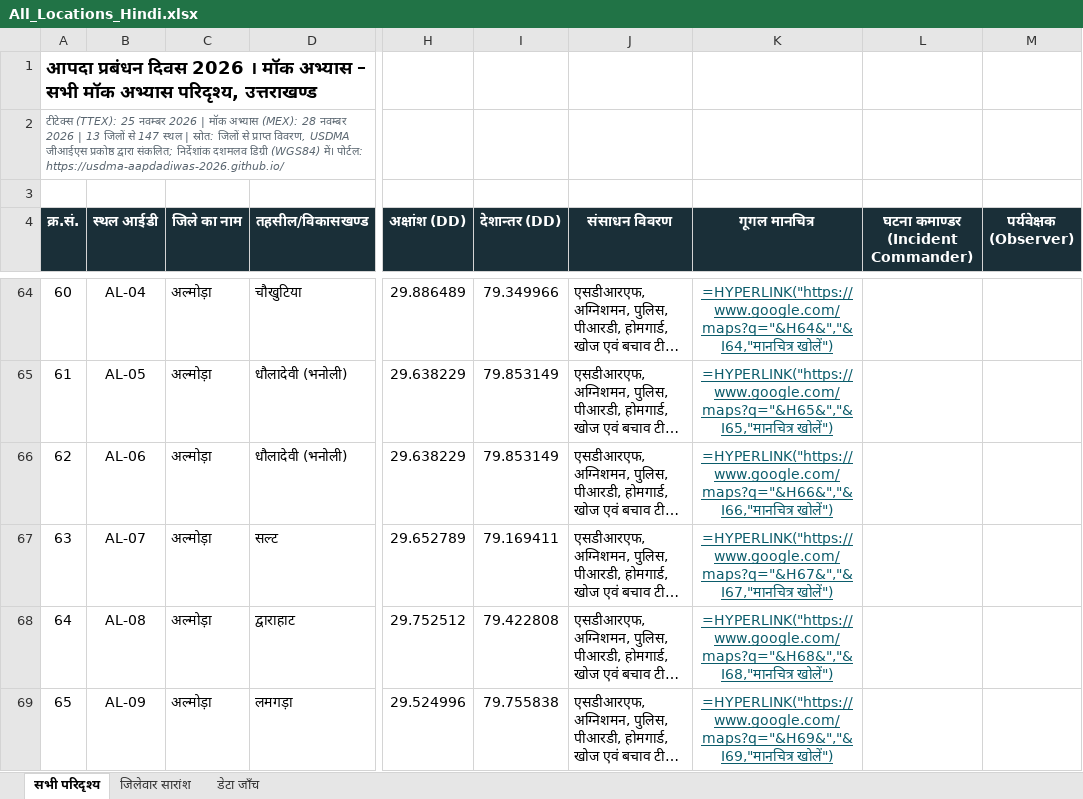
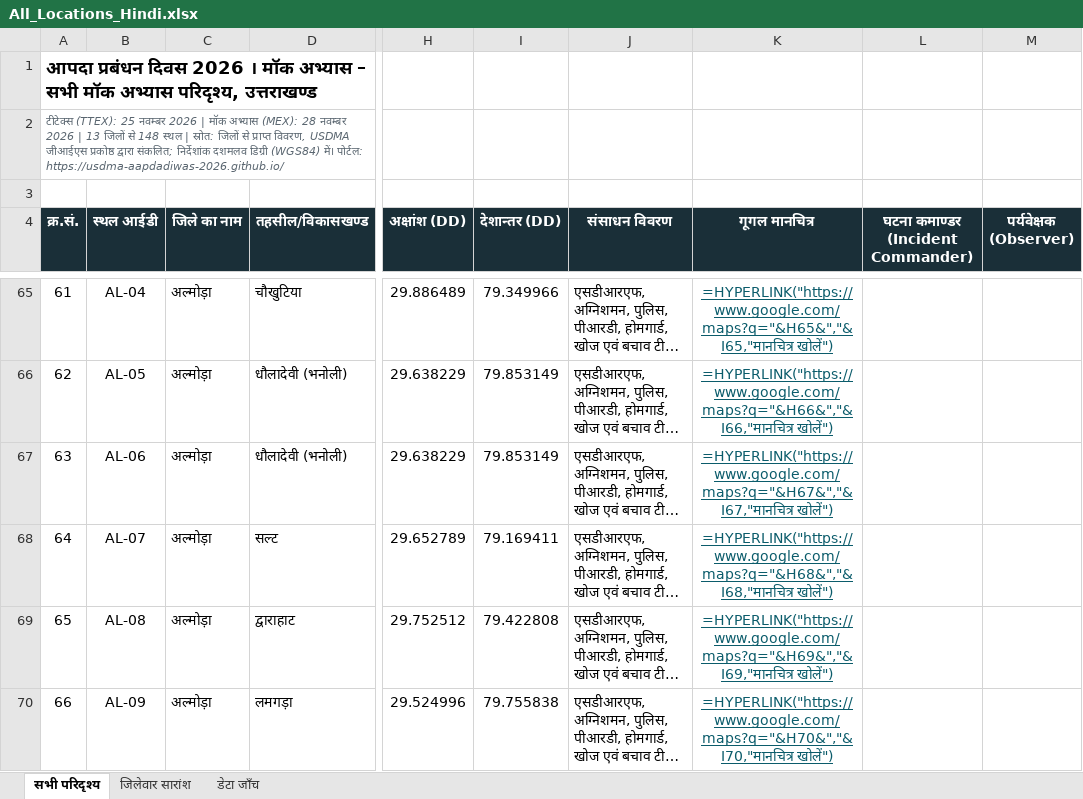
Before and after one commit to usdma-aapdadiwas-2026/usdma-aapdadiwas-2026.github.io, an Excel workbook: All_Locations_Hindi.xlsx, sheet सभी परिदृश्य, drawn as a sheet; only a part is shown, gaps mark what is left out; long unchanged cells end in …; values as stored, in another font and other column widths than the file's, no borders; formulas without a stored value are shown as written; addresses are those after the commit; the diff covers the shown part only; the diff names each change by its address in the sheet, - before the commit and + after, or states it on an @@ line.

```diff
--- a/All_Locations_Hindi.xlsx (sheet सभी परिदृश्य)
+++ b/All_Locations_Hindi.xlsx (sheet सभी परिदृश्य)
@@ column A (क्र.सं.) renumbered from row 2 down @@
-K65 (गूगल मानचित्र): =HYPERLINK("https://www.google.com/maps?q="&H64&","&I64,"मानचित्र खोलें")
+K65 (गूगल मानचित्र): =HYPERLINK("https://www.google.com/maps?q="&H65&","&I65,"मानचित्र खोलें")
-K66 (गूगल मानचित्र): =HYPERLINK("https://www.google.com/maps?q="&H65&","&I65,"मानचित्र खोलें")
+K66 (गूगल मानचित्र): =HYPERLINK("https://www.google.com/maps?q="&H66&","&I66,"मानचित्र खोलें")
-K67 (गूगल मानचित्र): =HYPERLINK("https://www.google.com/maps?q="&H66&","&I66,"मानचित्र खोलें")
+K67 (गूगल मानचित्र): =HYPERLINK("https://www.google.com/maps?q="&H67&","&I67,"मानचित्र खोलें")
-K68 (गूगल मानचित्र): =HYPERLINK("https://www.google.com/maps?q="&H67&","&I67,"मानचित्र खोलें")
+K68 (गूगल मानचित्र): =HYPERLINK("https://www.google.com/maps?q="&H68&","&I68,"मानचित्र खोलें")
-K69 (गूगल मानचित्र): =HYPERLINK("https://www.google.com/maps?q="&H68&","&I68,"मानचित्र खोलें")
+K69 (गूगल मानचित्र): =HYPERLINK("https://www.google.com/maps?q="&H69&","&I69,"मानचित्र खोलें")
-K70 (गूगल मानचित्र): =HYPERLINK("https://www.google.com/maps?q="&H69&","&I69,"मानचित्र खोलें")
+K70 (गूगल मानचित्र): =HYPERLINK("https://www.google.com/maps?q="&H70&","&I70,"मानचित्र खोलें")
```
Also changed, not shown: 1 added row and 105 edited cells elsewhere in this sheet, sheet जिलेवार सारांश, sheet डेटा जाँच, All_Locations.xlsx, 3 other files.
